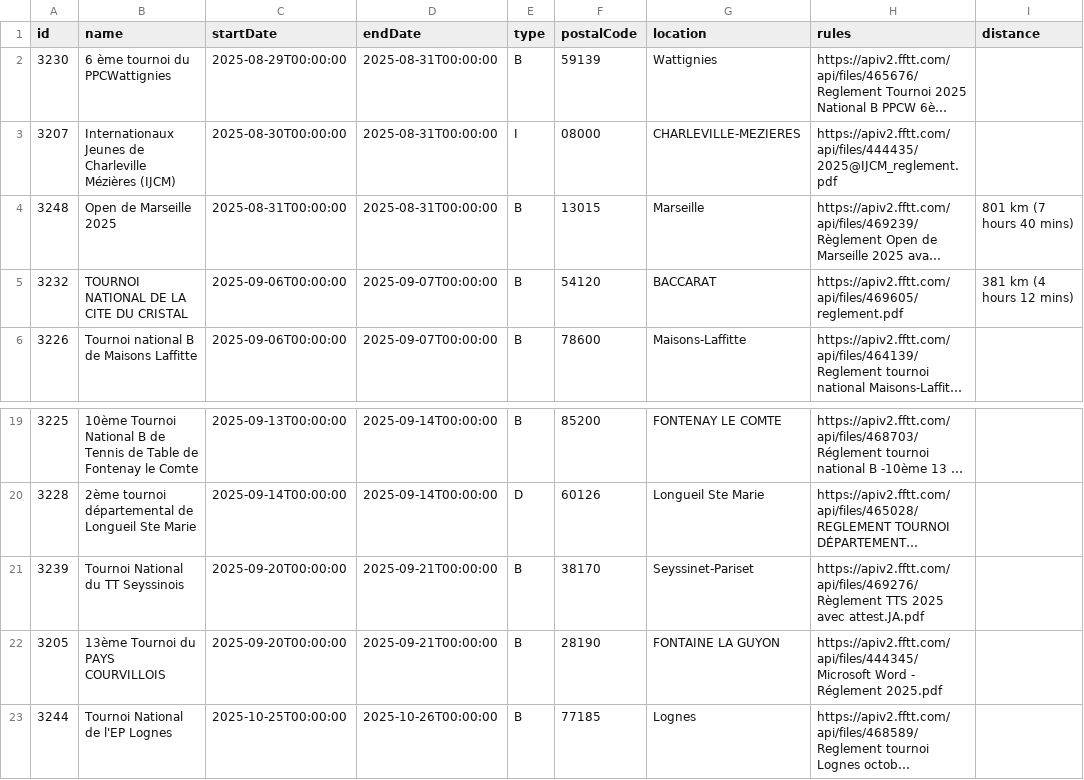
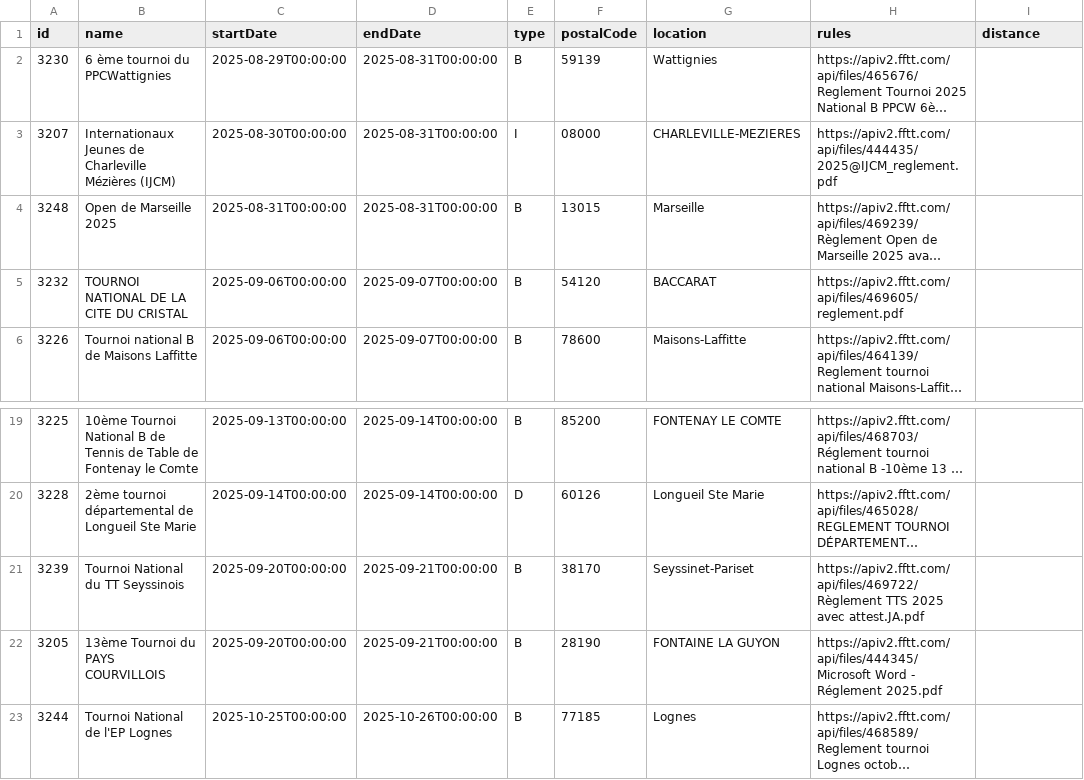
Before and after one commit to dcuenot/scrape_tournaments, a CSV file: csv/tournois.csv, drawn as a sheet; only a part is shown, gaps mark what is left out; long unchanged cells end in …; the diff names each change by its address in the sheet, - before the commit and + after, or states it on an @@ line.

```diff
--- a/csv/tournois.csv
+++ b/csv/tournois.csv
-I4 (distance): 801 km (7 hours 40 mins)
+I4 (distance): (empty)
-I5 (distance): 381 km (4 hours 12 mins)
+I5 (distance): (empty)
-H21 (rules): https://apiv2.fftt.com/api/files/469276/Règlement TTS 2025…
+H21 (rules): https://apiv2.fftt.com/api/files/469722/Règlement TTS 2025…
```
